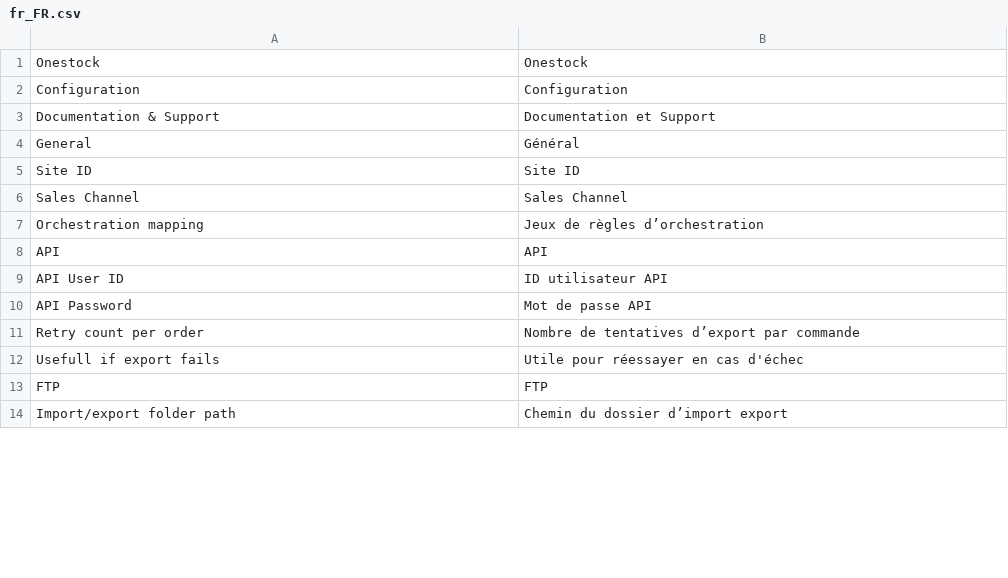
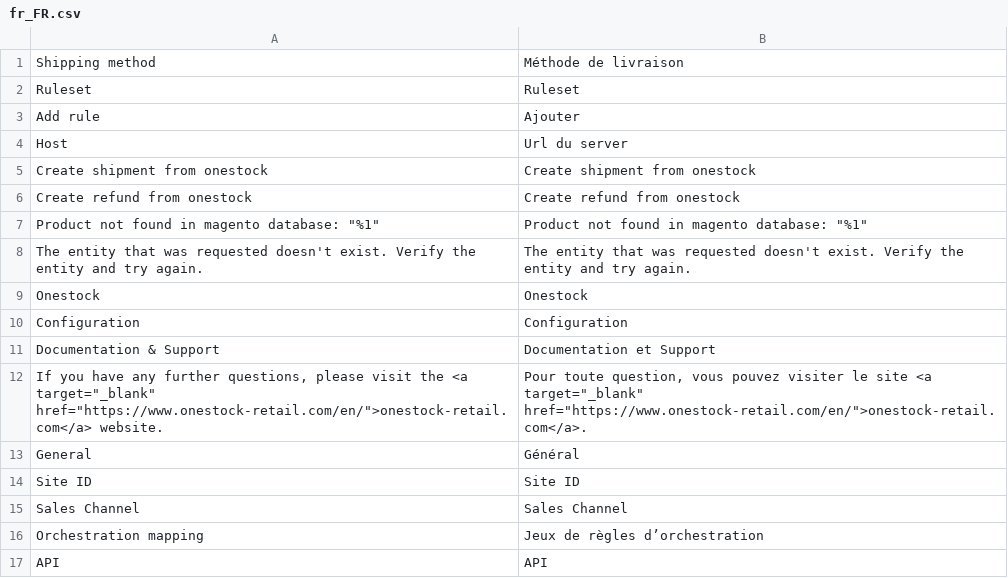
Before and after one commit to OneStock-Retail/onestock-magento-connector, a CSV file: src/module-onestock-connector/i18n/fr_FR.csv, drawn as a sheet; only a part is shown; the shorter side is filled out with more unchanged rows; the diff covers the shown part only.

```diff
--- a/src/module-onestock-connector/i18n/fr_FR.csv
+++ b/src/module-onestock-connector/i18n/fr_FR.csv
@@ -1 +1,9 @@
+"Shipping method","Méthode de livraison"
+Ruleset,Ruleset
+"Add rule","Ajouter"
+Host,"Url du server"
+"Create shipment from onestock","Create shipment from onestock"
+"Create refund from onestock","Create refund from onestock"
+"Product not found in magento database: ""%1""","Product not found in magento database: ""%1"""
+"The entity that was requested doesn't exist. Verify the entity and try again.","The entity that was requested doesn't exist. Verify the entity and try again."
 Onestock,Onestock
@@ -3,2 +11,5 @@ Configuration,Configuration
 "Documentation & Support","Documentation et Support"
+"If you have any further questions, please visit the <a target=""_blank""
+ href=""https://www.onestock-retail.com/en/"">onestock-retail.com</a> website.","Pour toute question, vous pouvez visiter le site <a target=""_blank""
+ href=""https://www.onestock-retail.com/en/"">onestock-retail.com</a>."
 General,Général
```
Also changed, not shown: 12 added rows, 3 removed rows and 1 edited cell elsewhere in this file, 2 other files.
